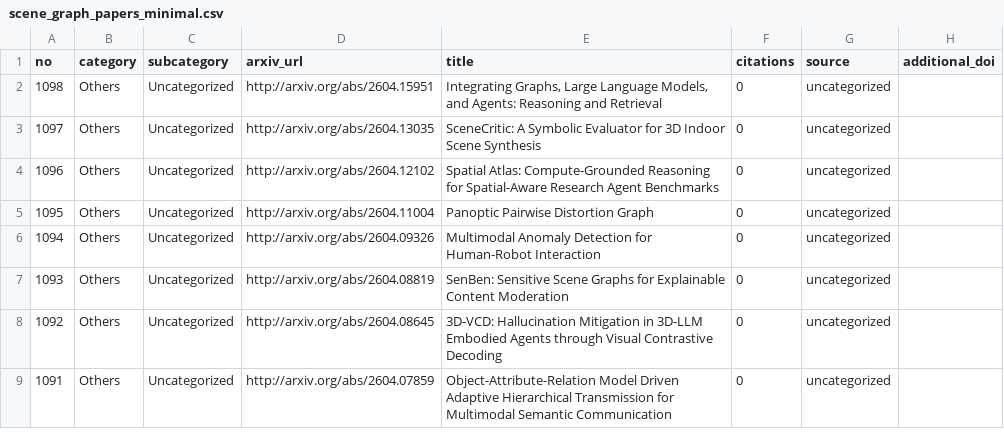
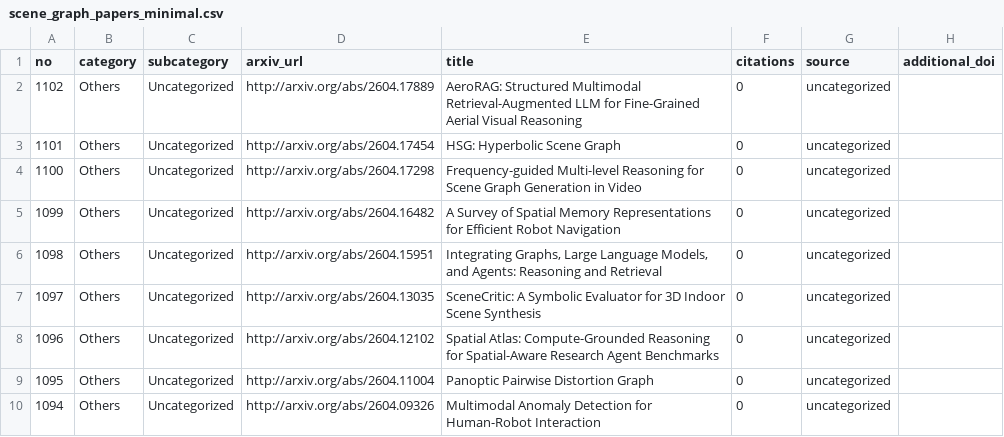
Before and after one commit to blu-y/all-scene-graph-papers, a CSV file: csvs/scene_graph_papers_minimal.csv, drawn as a sheet; only a part is shown; the shorter side is filled out with more unchanged rows.

```diff
--- a/csvs/scene_graph_papers_minimal.csv
+++ b/csvs/scene_graph_papers_minimal.csv
@@ -1,2 +1,6 @@
 no,category,subcategory,arxiv_url,title,citations,source,additional_doi
+1102,Others,Uncategorized,http://arxiv.org/abs/2604.17889 ,AeroRAG: Structured Multimodal Retrieval-Augmented LLM for Fine-Grained Aerial Visual Reasoning,0,uncategorized,
+1101,Others,Uncategorized,http://arxiv.org/abs/2604.17454 ,HSG: Hyperbolic Scene Graph,0,uncategorized,
+1100,Others,Uncategorized,http://arxiv.org/abs/2604.17298 ,Frequency-guided Multi-level Reasoning for Scene Graph Generation in Video,0,uncategorized,
+1099,Others,Uncategorized,http://arxiv.org/abs/2604.16482 ,A Survey of Spatial Memory Representations for Efficient Robot Navigation,0,uncategorized,
 1098,Others,Uncategorized,http://arxiv.org/abs/2604.15951 ,"Integrating Graphs, Large Language Models, and Agents: Reasoning and Retrieval",0,uncategorized,
```
Also changed, not shown: 5 other files.
